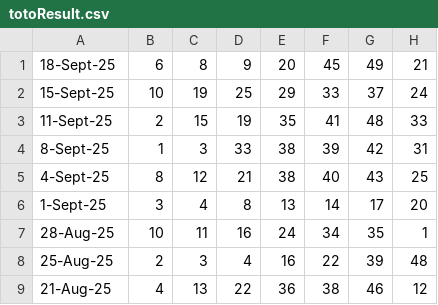
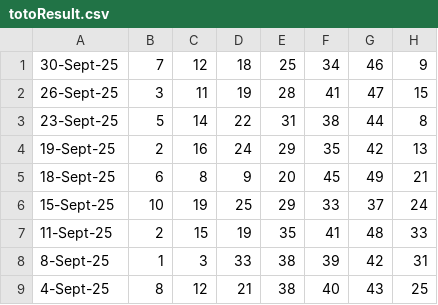
Before and after one commit to Websolution-sg/toto_predictor, a CSV file: totoResult.csv, drawn as a sheet; only a part is shown; the shorter side is filled out with more unchanged rows.

Commit message:
Update TOTO results with latest draws through September 30, 2025

```diff
--- a/totoResult.csv
+++ b/totoResult.csv
@@ -1 +1,5 @@
+30-Sept-25,7,12,18,25,34,46,9
+26-Sept-25,3,11,19,28,41,47,15
+23-Sept-25,5,14,22,31,38,44,8
+19-Sept-25,2,16,24,29,35,42,13
 18-Sept-25,6,8,9,20,45,49,21
```
